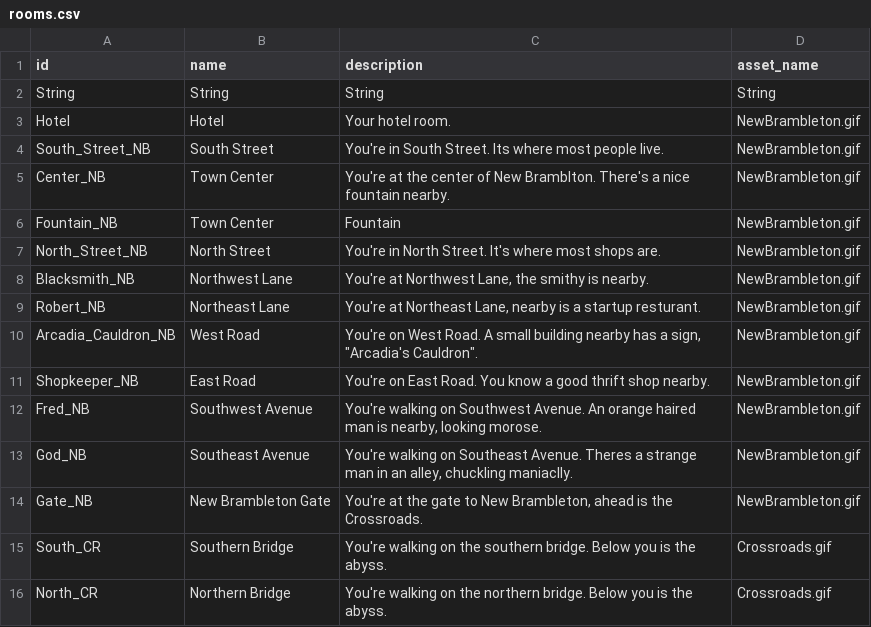
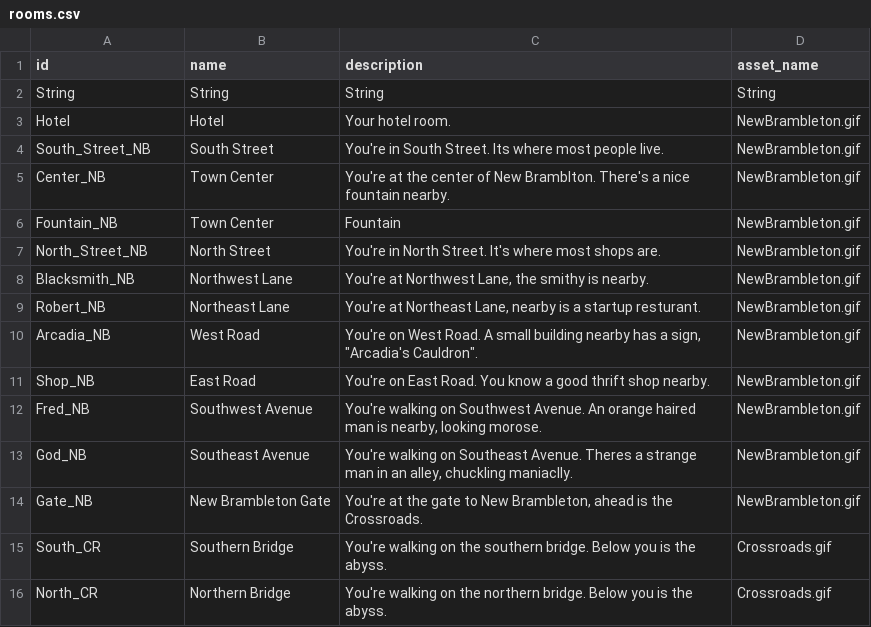
Before and after one commit to ProfBrickz/A_Knights_Expedition, a CSV file: src/resources/rooms.csv, drawn as a sheet; only a part is shown.

```diff
--- a/src/resources/rooms.csv
+++ b/src/resources/rooms.csv
@@ -9,4 +9,4 @@ Blacksmith_NB,Northwest Lane,"You're at Northwest Lane, the smithy is nearby.",N
 Robert_NB,Northeast Lane,"You're at Northeast Lane, nearby is a startup resturant.",NewBrambleton.gif
-Arcadia_Cauldron_NB,West  Road,"You're on West Road. A small building nearby has a sign, ""Arcadia's Cauldron"".",NewBrambleton.gif
-Shopkeeper_NB,East Road,You're on East Road. You know a good thrift shop nearby.,NewBrambleton.gif
+Arcadia_NB,West  Road,"You're on West Road. A small building nearby has a sign, ""Arcadia's Cauldron"".",NewBrambleton.gif
+Shop_NB,East Road,You're on East Road. You know a good thrift shop nearby.,NewBrambleton.gif
 Fred_NB,Southwest Avenue,"You're walking on Southwest Avenue. An orange haired man is nearby, looking morose.",NewBrambleton.gif
```
Also changed, not shown: 3 other files.
